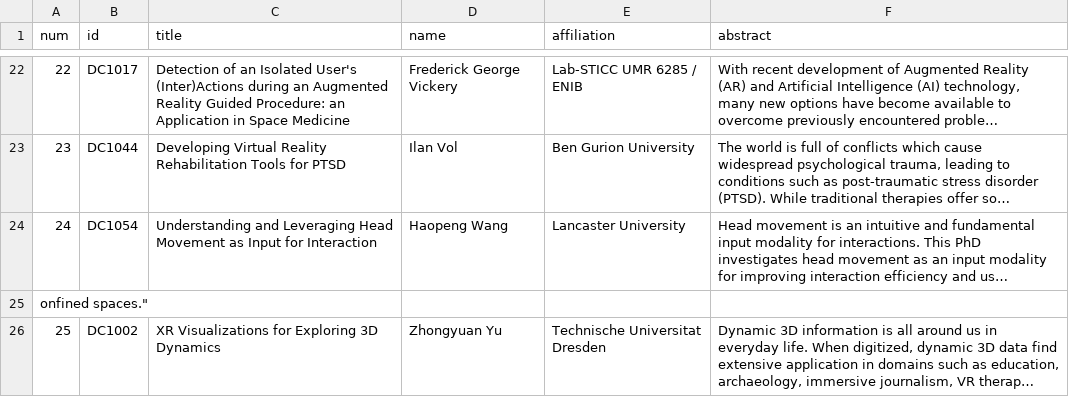
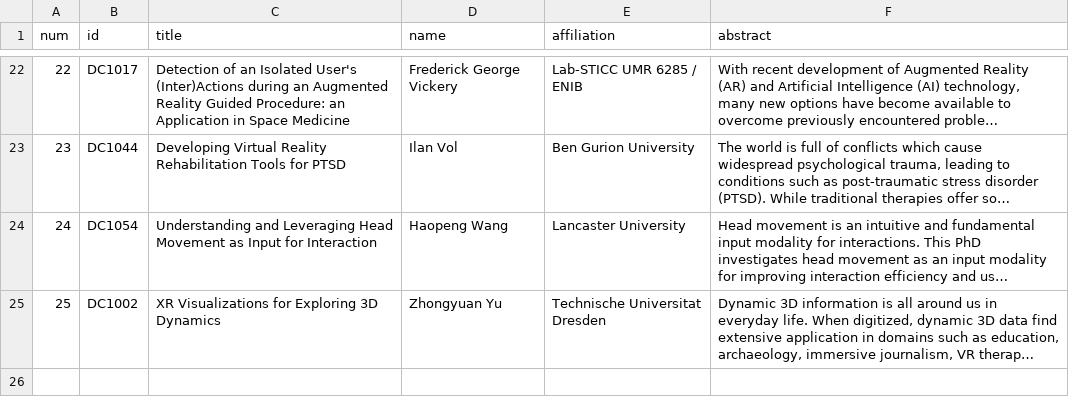
Before and after one commit to ieeevr/2027, a CSV file: _data/dc.csv, drawn as a sheet; only a part is shown, gaps mark what is left out; long unchanged cells end in …; the diff names each change by its address in the sheet, - before the commit and + after, or states it on an @@ line.

Commit message:
Update dc.csv

```diff
--- a/_data/dc.csv
+++ b/_data/dc.csv
-row 25: onfined spaces."
```
